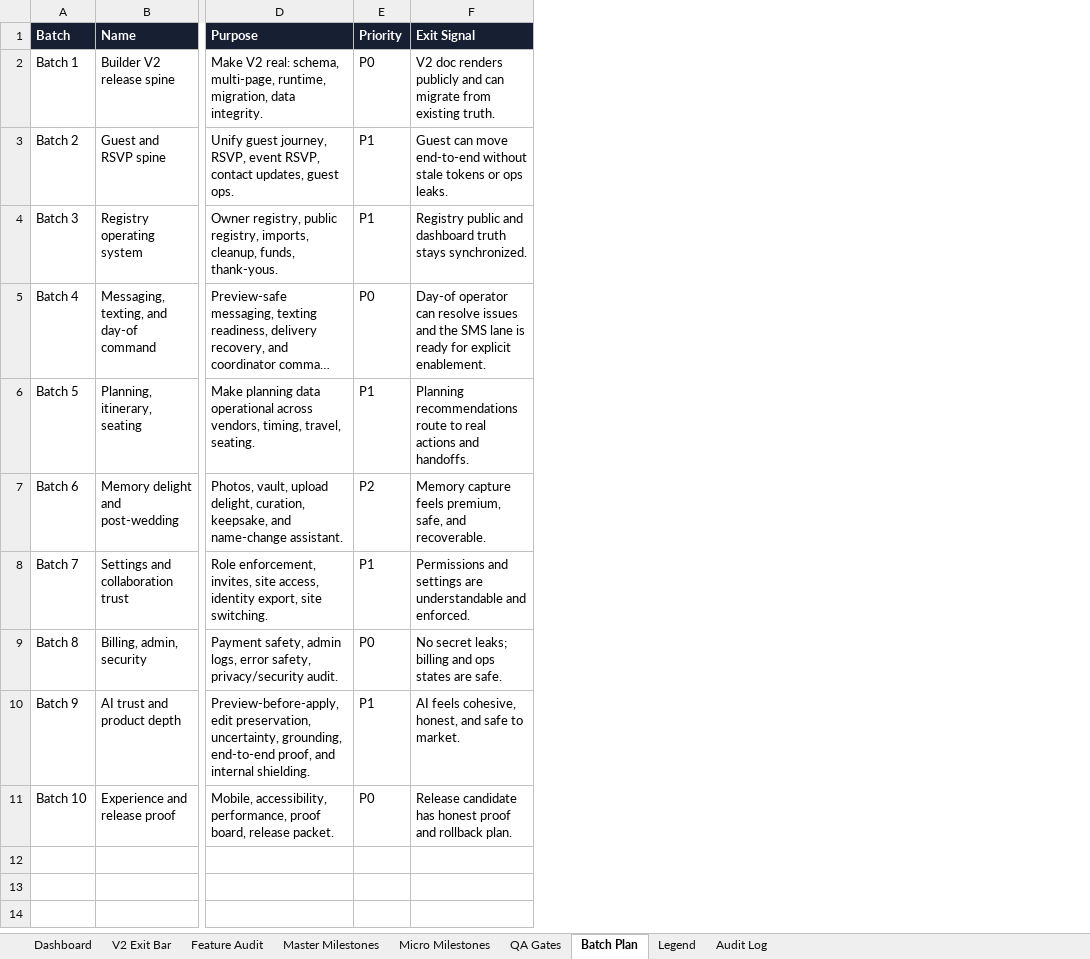
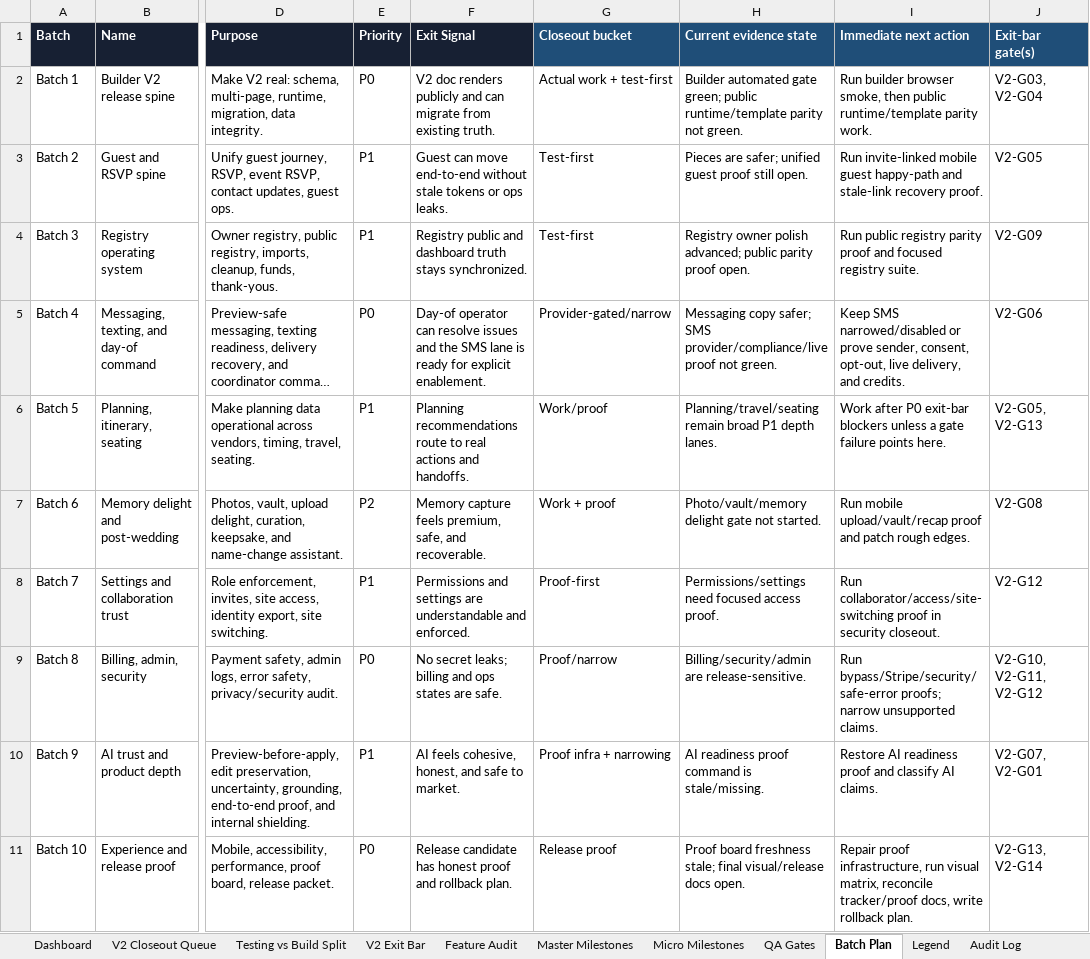
Before and after one commit to jeanericgagnon/wedding-site-Bolt, an Excel workbook: outputs/full-v2-tracker/dayof-full-v2-milestone-tracker.xlsx, sheet Batch Plan, drawn as a sheet; only a part is shown, gaps mark what is left out; long unchanged cells end in …; values as stored, in another font and other column widths than the file's, no borders; the diff names each change by its address in the sheet, - before the commit and + after, or states it on an @@ line.

Commit message:
Refresh V2 closeout milestone queue

```diff
--- a/outputs/full-v2-tracker/dayof-full-v2-milestone-tracker.xlsx (sheet Batch Plan)
+++ b/outputs/full-v2-tracker/dayof-full-v2-milestone-tracker.xlsx (sheet Batch Plan)
+sheet tab: V2 Closeout Queue
+sheet tab: Testing vs Build Split
+column G (Closeout bucket), rows 2-11: Actual work + test-first | Test-first | Test-first | Provider-gated/narrow | Work/proof | Work + proof | Proof-first | Proof/narrow | Proof infra + narrowing | Release proof
+column H (Current evidence state), rows 2-11: Builder automated gate green; public runtime/template parity not green. | Pieces are safer; unified guest proof still open. | Registry owner polish advanced; public parity proof open. | Messaging copy safer; SMS provider/compliance/live proof not green. | Planning/travel/seating remain broad P1 depth lanes. | Photo/vault/memory delight gate not started. | Permissions/settings need focused access proof. | Billing/security/admin are release-sensitive. | AI readiness proof command is stale/missing. | Proof board freshness stale; final visual/release docs open.
+column I (Immediate next action), rows 2-11: Run builder browser smoke, then public runtime/template parity work. | Run invite-linked mobile guest happy-path and stale-link recovery proof. | Run public registry parity proof and focused registry suite. | Keep SMS narrowed/disabled or prove sender, consent, opt-out, live delivery, and credits. | Work after P0 exit-bar blockers unless a gate failure points here. | Run mobile upload/vault/recap proof and patch rough edges. | Run collaborator/access/site-switching proof in security closeout. | Run bypass/Stripe/security/safe-error proofs; narrow unsupported claims. | Restore AI readiness proof and classify AI claims. | Repair proof infrastructure, run visual matrix, reconcile tracker/proof docs, write rollback plan.
+column J (Exit-bar gate(s)), rows 2-11: V2-G03, V2-G04 | V2-G05 | V2-G09 | V2-G06 | V2-G05, V2-G13 | V2-G08 | V2-G12 | V2-G10, V2-G11, V2-G12 | V2-G07, V2-G01 | V2-G13, V2-G14
```
Also changed, not shown: sheet V2 Exit Bar, sheet Dashboard, sheet Audit Log, sheet Master Milestones.
